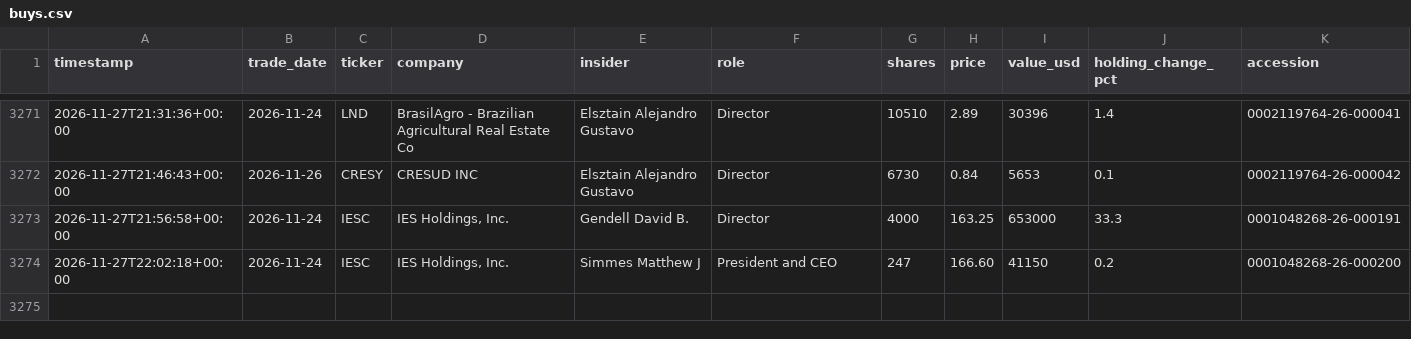
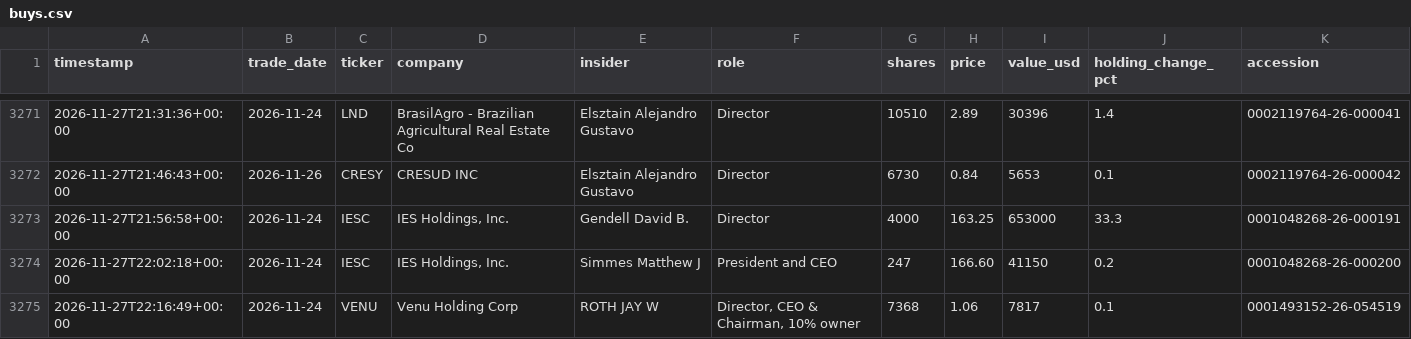
Before and after one commit to kiianwanted-byte/filings-monitor, a CSV file: data/buys.csv, drawn as a sheet; only a part is shown, gaps mark what is left out.

```diff
--- a/data/buys.csv
+++ b/data/buys.csv
@@ -3274 +3274,2 @@ timestamp,trade_date,ticker,company,insider,role,shares,price,value_usd,holding_
 2026-11-27T22:02:18+00:00,2026-11-24,IESC,"IES Holdings, Inc.",Simmes Matthew J,President and CEO,247,166.60,41150,0.2,0001048268-26-000200
+2026-11-27T22:16:49+00:00,2026-11-24,VENU,Venu Holding Corp,ROTH JAY W,"Director, CEO & Chairman, 10% owner",7368,1.06,7817,0.1,0001493152-26-054519
```
Also changed, not shown: 4 other files.
